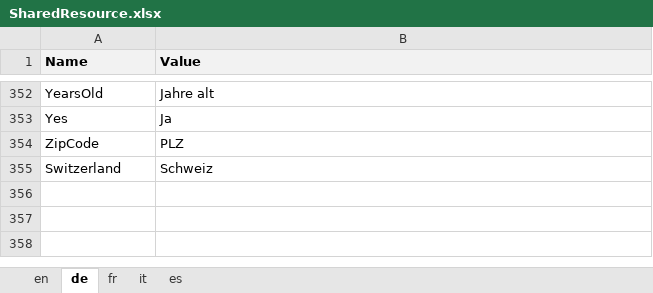
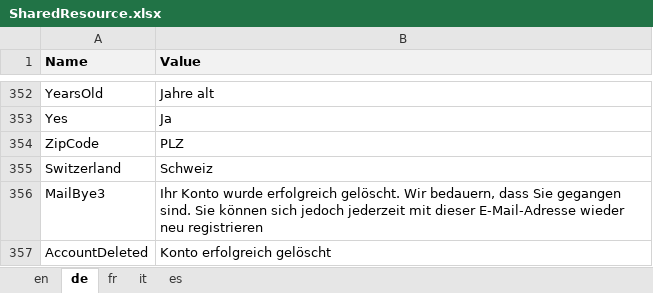
Before and after one commit to theodoracatos/vitae, an Excel workbook: Vitae/Library/Resources/SharedResource.xlsx, sheet de, drawn as a sheet; only a part is shown, gaps mark what is left out; values as stored, in another font and other column widths than the file's, no borders; the diff names each change by its address in the sheet, - before the commit and + after, or states it on an @@ line.

Commit message:
Mail sender (bye mail) modified Settings page changed

```diff
--- a/Vitae/Library/Resources/SharedResource.xlsx (sheet de)
+++ b/Vitae/Library/Resources/SharedResource.xlsx (sheet de)
+row 356: MailBye3 | Ihr Konto wurde erfolgreich gelöscht. Wir bedauern, dass Sie gegangen sind. Sie können sich jedoch jederzeit mit dieser E-Mail-Adresse wieder neu registrieren
+row 357: AccountDeleted | Konto erfolgreich gelöscht
```
Also changed, not shown: sheet en, sheet fr, sheet it, sheet es, 17 other files.
